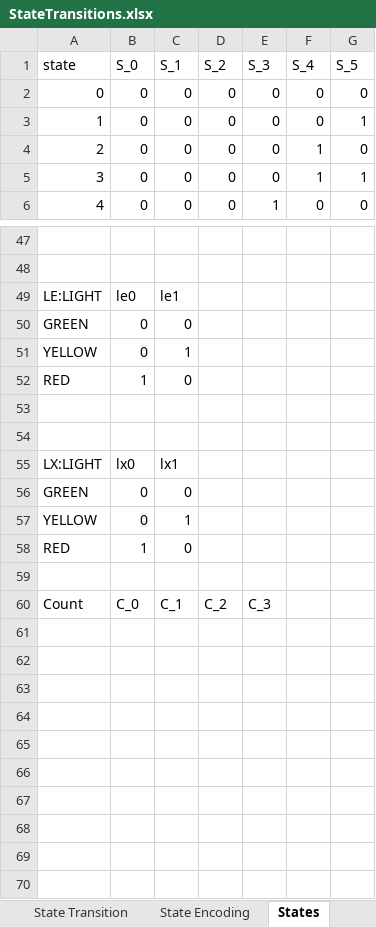
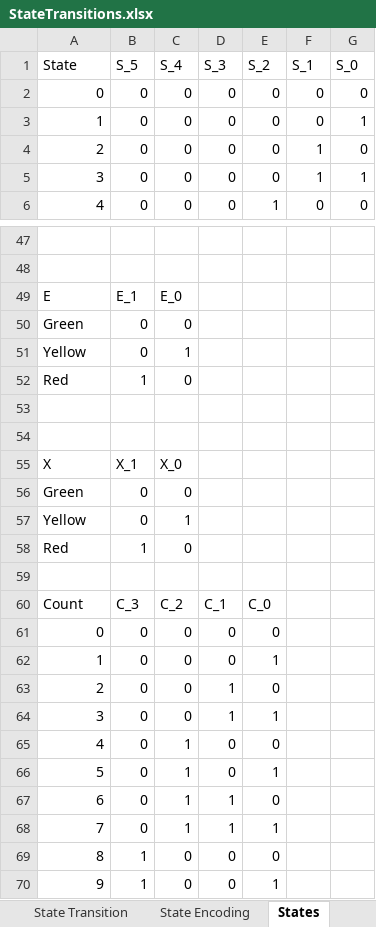
Before and after one commit to Madman23v2/DSD-project, an Excel workbook: StateTransitions.xlsx, sheet States, drawn as a sheet; only a part is shown, gaps mark what is left out; values as stored, in another font and other column widths than the file's, no borders; removed rows and columns are numbered as before the commit, all else as after; the diff names each change by its address in the sheet, - before the commit and + after, or states it on an @@ line.

Commit message:
Add files via upload

```diff
--- a/StateTransitions.xlsx (sheet States)
+++ b/StateTransitions.xlsx (sheet States)
-row 1: state | S_0 | S_1 | S_2 | S_3 | S_4 | S_5
+row 1: State | S_5 | S_4 | S_3 | S_2 | S_1 | S_0
-row 49: LE:LIGHT | le0 | le1
+row 49: E | E_1 | E_0
@@ column A renumbered between rows 50 and 58 @@
-row 55: LX:LIGHT | lx0 | lx1
+row 55: X | X_1 | X_0
-row 60: Count | C_0 | C_1 | C_2 | C_3
+row 60: Count | C_3 | C_2 | C_1 | C_0
+row 61: 0 | 0 | 0 | 0 | 0
+row 62: 1 | 0 | 0 | 0 | 1
+row 63: 2 | 0 | 0 | 1 | 0
+row 64: 3 | 0 | 0 | 1 | 1
+row 65: 4 | 0 | 1 | 0 | 0
+row 66: 5 | 0 | 1 | 0 | 1
+row 67: 6 | 0 | 1 | 1 | 0
+row 68: 7 | 0 | 1 | 1 | 1
+row 69: 8 | 1 | 0 | 0 | 0
+row 70: 9 | 1 | 0 | 0 | 1
```
Also changed, not shown: sheet State Encoding.
